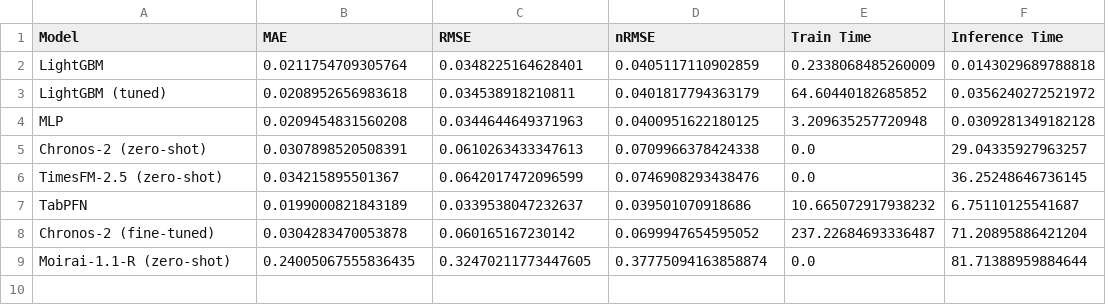
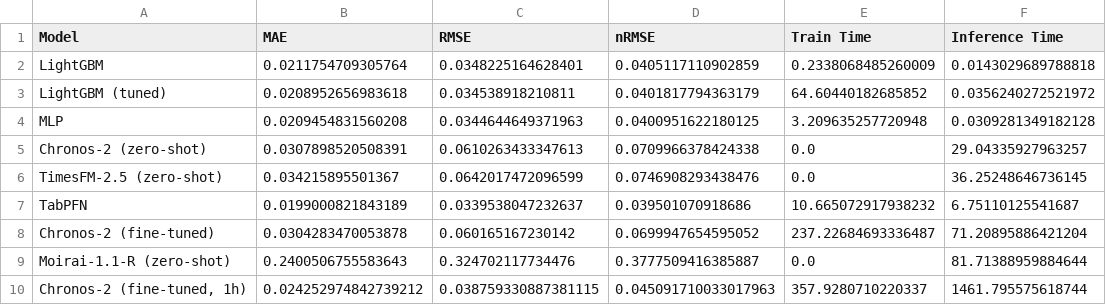
Before and after one commit to sethivansh6/Benchmarking-time-series-foundation-models-for-PV-forecasting, a CSV file: results/comparison.csv, drawn as a sheet.

```diff
--- a/results/comparison.csv
+++ b/results/comparison.csv
@@ -8,2 +8,3 @@ TabPFN,0.0199000821843189,0.0339538047232637,0.039501070918686,10.66507291793823
 Chronos-2 (fine-tuned),0.0304283470053878,0.060165167230142,0.0699947654595052,237.22684693336487,71.20895886421204
-Moirai-1.1-R (zero-shot),0.24005067555836435,0.32470211773447605,0.37775094163858874,0.0,81.71388959884644
+Moirai-1.1-R (zero-shot),0.2400506755583643,0.324702117734476,0.3777509416385887,0.0,81.71388959884644
+"Chronos-2 (fine-tuned, 1h)",0.024252974842739212,0.038759330887381115,0.045091710033017963,357.9280710220337,1461.795575618744
```
Also changed, not shown: results/comparison_summary.csv, 9 other files.
